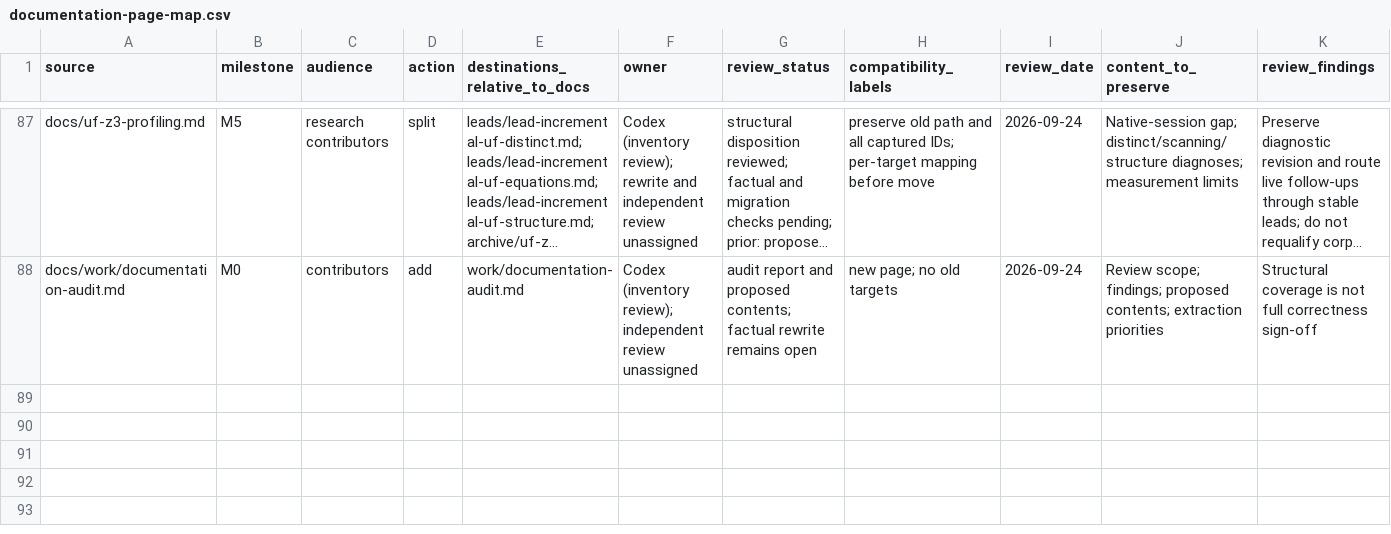
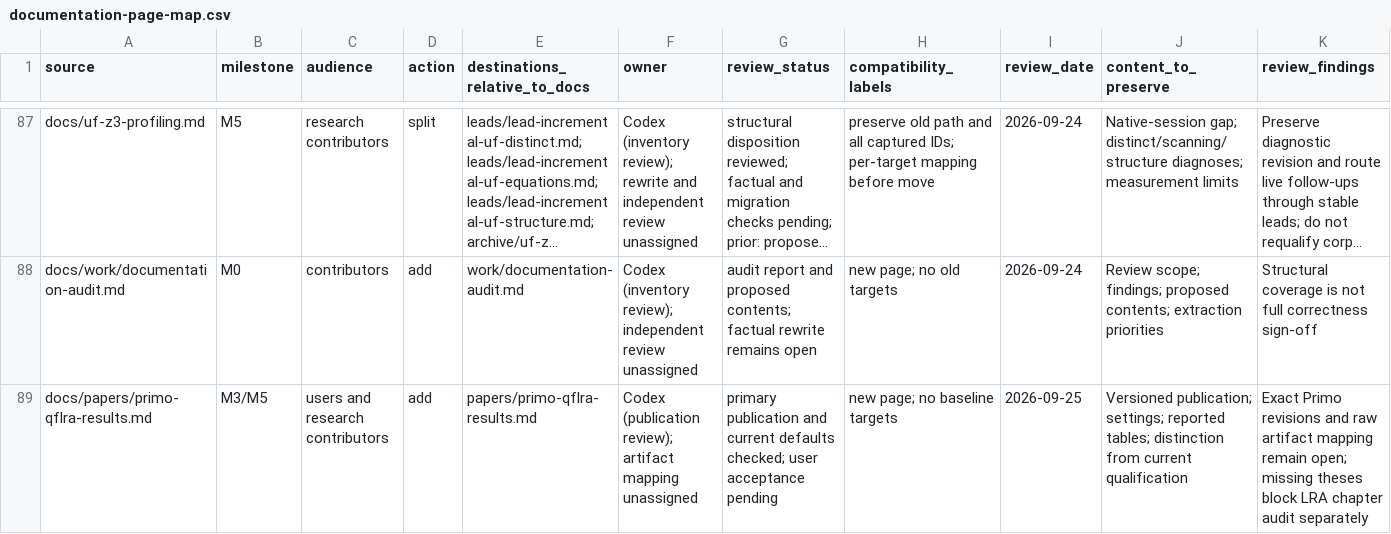
Before and after one commit to primo-solver/primo, a CSV file: docs/documentation-page-map.csv, drawn as a sheet; only a part is shown, gaps mark what is left out; long unchanged cells end in …; rows hold the shown columns only; the diff names each change by its address in the sheet, - before the commit and + after, or states it on an @@ line.

Commit message:
Document published QF_LRA results and remaining LRA source audit

```diff
--- a/docs/documentation-page-map.csv
+++ b/docs/documentation-page-map.csv
+row 89: docs/papers/primo-qflra-results.md | M3/M5 | users and research contributors | add | papers/primo-qflra-results.md | Codex (publication review); artifact mapping unassigned | primary publication and current defaults checked; user acceptance pending | new page; no baseline targets | 2026-09-25 | Versioned publication; settings; reported tables; distinction from current qualification | Exact Primo revisions and raw artifact mapping remain open; missing theses block LRA chapter audit separately
```
Also changed, not shown: docs-next/review.csv, docs/documentation-support-map.csv, 9 other files.
